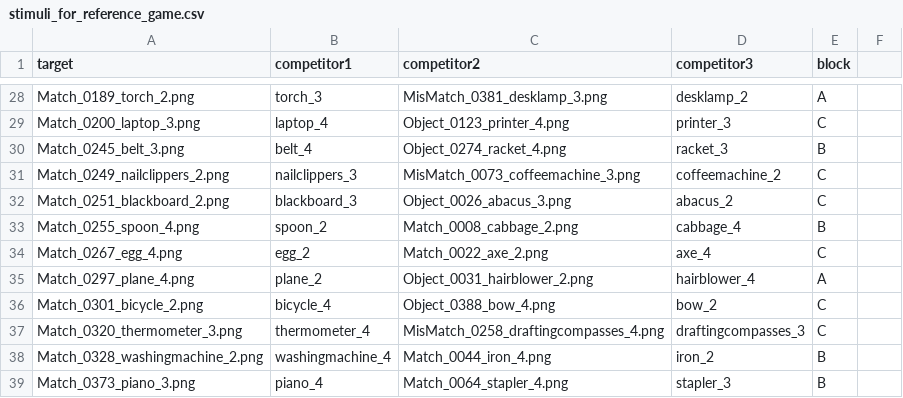
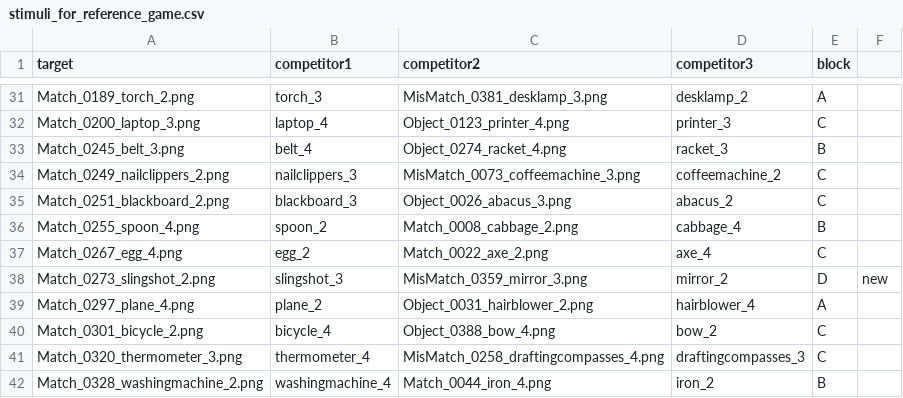
Before and after one commit to meilinz/liang-zhi, a CSV file: static/stimuli_lists/stimuli_for_reference_game.csv, drawn as a sheet; only a part is shown, gaps mark what is left out; the shorter side is filled out with more unchanged rows; the diff covers the shown part only.

Commit message:
update stimuli lists with the additional 9 items

```diff
--- a/static/stimuli_lists/stimuli_for_reference_game.csv
+++ b/static/stimuli_lists/stimuli_for_reference_game.csv
@@ -34,0 +38 @@ Match_0267_egg_4.png,egg_2,Match_0022_axe_2.png,axe_4,C
+Match_0273_slingshot_2.png,slingshot_3,MisMatch_0359_mirror_3.png,mirror_2,D,new
```
Also changed, not shown: 8 added rows and 1 edited cell elsewhere in this file, static/stimuli_lists/stimuli_listA.csv.
